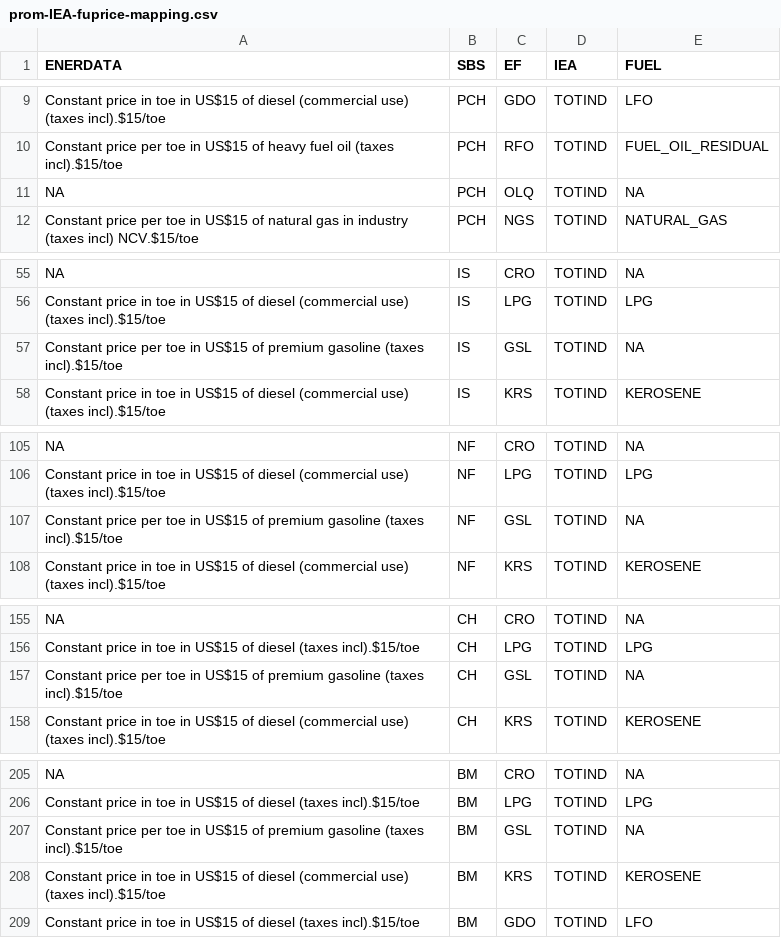
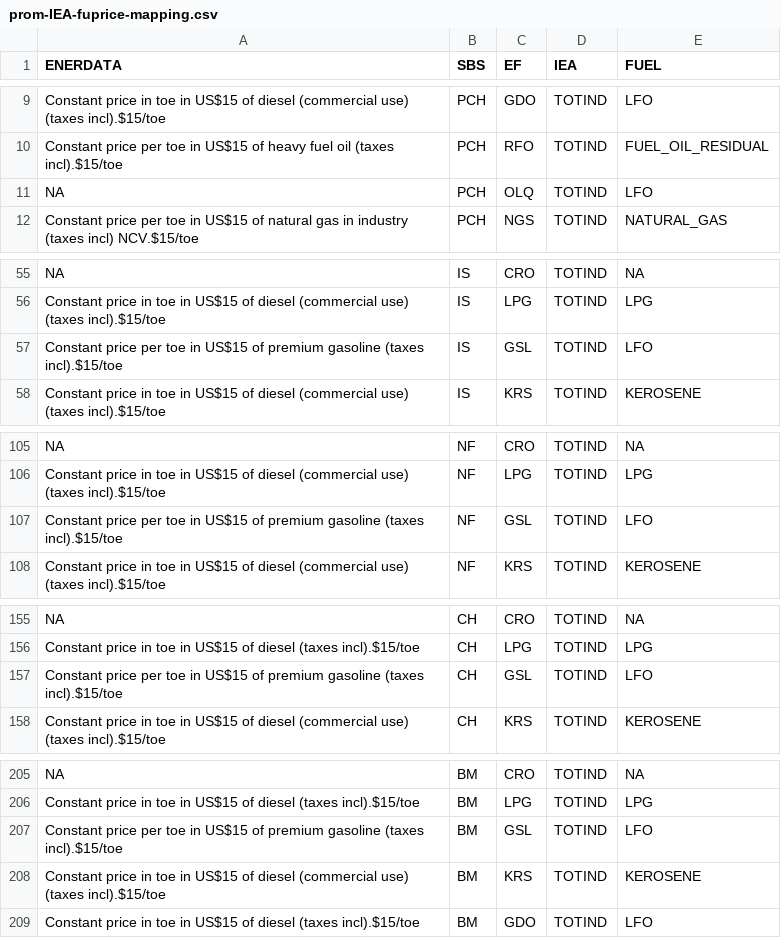
Before and after one commit to e3modelling/mrprom, a CSV file: inst/extdata/sectoral/prom-IEA-fuprice-mapping.csv, drawn as a sheet; only a part is shown, gaps mark what is left out; the diff covers the shown part only.

Commit message:
add fuels to fuelprice in mapping

```diff
--- a/inst/extdata/sectoral/prom-IEA-fuprice-mapping.csv
+++ b/inst/extdata/sectoral/prom-IEA-fuprice-mapping.csv
@@ -10,3 +10,3 @@ Constant price in toe in US$15 of diesel (commercial use) (taxes incl).$15/toe,P
 Constant price per toe in US$15 of heavy fuel oil (taxes incl).$15/toe,PCH,RFO,TOTIND,FUEL_OIL_RESIDUAL
-NA,PCH,OLQ,TOTIND,NA
+NA,PCH,OLQ,TOTIND,LFO
 Constant price per toe in US$15 of natural gas in industry (taxes incl) NCV.$15/toe,PCH,NGS,TOTIND,NATURAL_GAS
@@ -56,3 +56,3 @@ NA,IS,CRO,TOTIND,NA
 Constant price in toe in US$15 of diesel (commercial use) (taxes incl).$15/toe,IS,LPG,TOTIND,LPG
-Constant price per toe in US$15 of premium gasoline (taxes incl).$15/toe,IS,GSL,TOTIND,NA
+Constant price per toe in US$15 of premium gasoline (taxes incl).$15/toe,IS,GSL,TOTIND,LFO
 Constant price in toe in US$15 of diesel (commercial use) (taxes incl).$15/toe,IS,KRS,TOTIND,KEROSENE
@@ -106,3 +106,3 @@ NA,NF,CRO,TOTIND,NA
 Constant price in toe in US$15 of diesel (commercial use) (taxes incl).$15/toe,NF,LPG,TOTIND,LPG
-Constant price per toe in US$15 of premium gasoline (taxes incl).$15/toe,NF,GSL,TOTIND,NA
+Constant price per toe in US$15 of premium gasoline (taxes incl).$15/toe,NF,GSL,TOTIND,LFO
 Constant price in toe in US$15 of diesel (commercial use) (taxes incl).$15/toe,NF,KRS,TOTIND,KEROSENE
@@ -156,3 +156,3 @@ NA,CH,CRO,TOTIND,NA
 Constant price in toe in US$15 of diesel (taxes incl).$15/toe,CH,LPG,TOTIND,LPG
-Constant price per toe in US$15 of premium gasoline (taxes incl).$15/toe,CH,GSL,TOTIND,NA
+Constant price per toe in US$15 of premium gasoline (taxes incl).$15/toe,CH,GSL,TOTIND,LFO
 Constant price in toe in US$15 of diesel (commercial use) (taxes incl).$15/toe,CH,KRS,TOTIND,KEROSENE
@@ -206,3 +206,3 @@ NA,BM,CRO,TOTIND,NA
 Constant price in toe in US$15 of diesel (taxes incl).$15/toe,BM,LPG,TOTIND,LPG
-Constant price per toe in US$15 of premium gasoline (taxes incl).$15/toe,BM,GSL,TOTIND,NA
+Constant price per toe in US$15 of premium gasoline (taxes incl).$15/toe,BM,GSL,TOTIND,LFO
 Constant price in toe in US$15 of diesel (commercial use) (taxes incl).$15/toe,BM,KRS,TOTIND,KEROSENE
```
Also changed, not shown: 27 edited cells elsewhere in this file.
